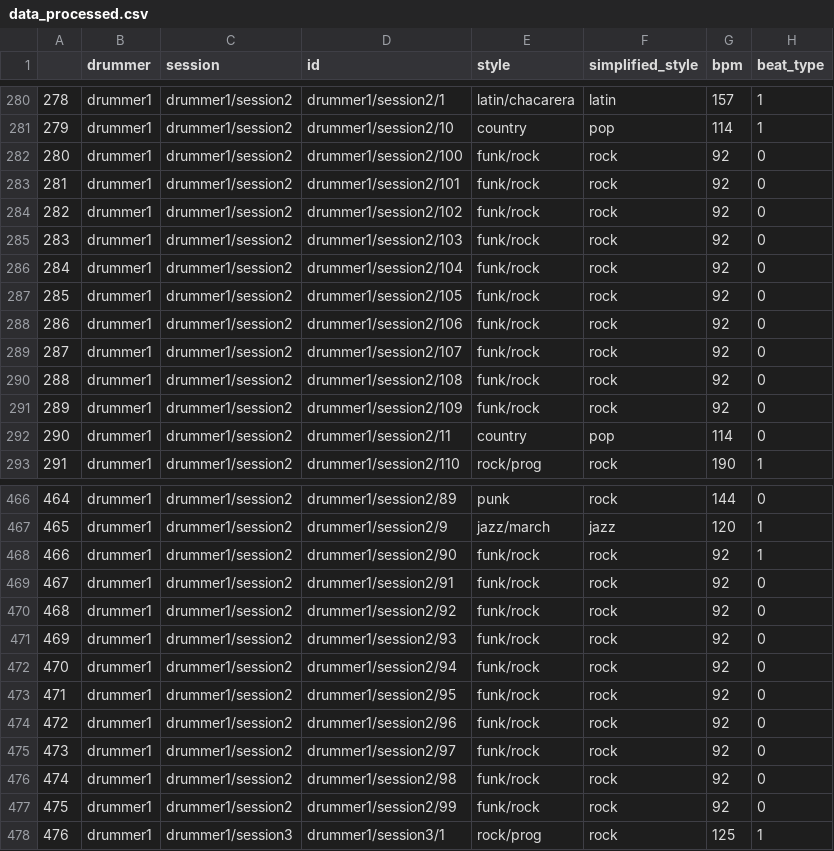
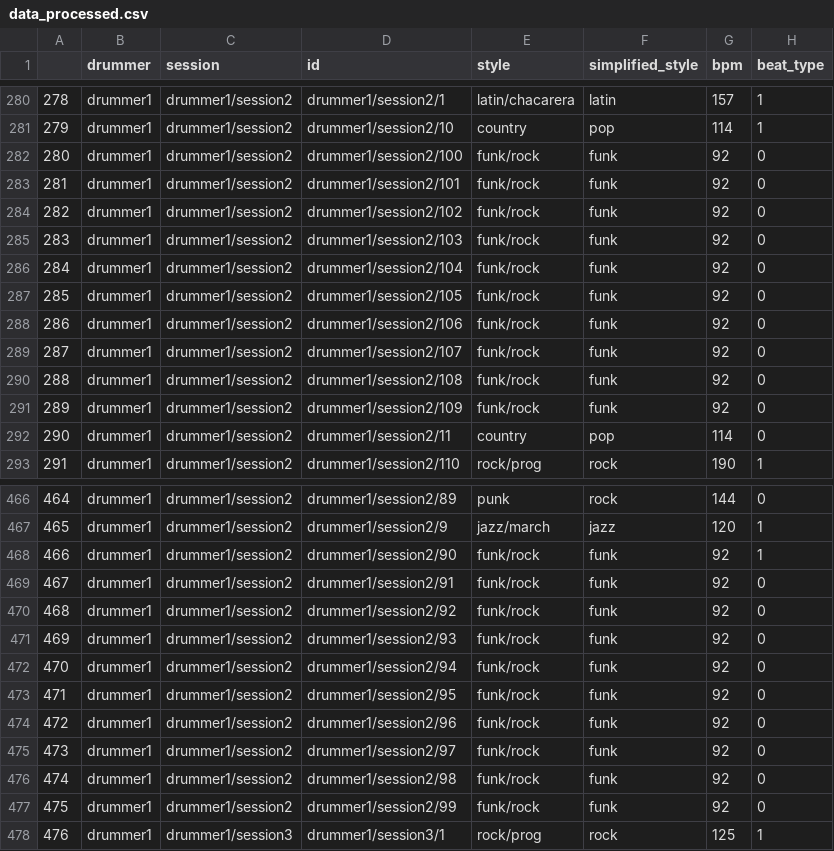
Before and after one commit to Knerten0815/GrooveLens, a CSV file: data_processed.csv, drawn as a sheet; only a part is shown, gaps mark what is left out; the diff covers the shown part only; the diff names each change by its address in the sheet, - before the commit and + after, or states it on an @@ line.

Commit message:
balanced simplified genres slightly

```diff
--- a/data_processed.csv
+++ b/data_processed.csv
-F282:F291 (simplified_style): rock
+F282:F291 (simplified_style): funk
-F468:F477 (simplified_style): rock
+F468:F477 (simplified_style): funk
```
Also changed, not shown: 22 edited cells elsewhere in this file, 1 other file.
